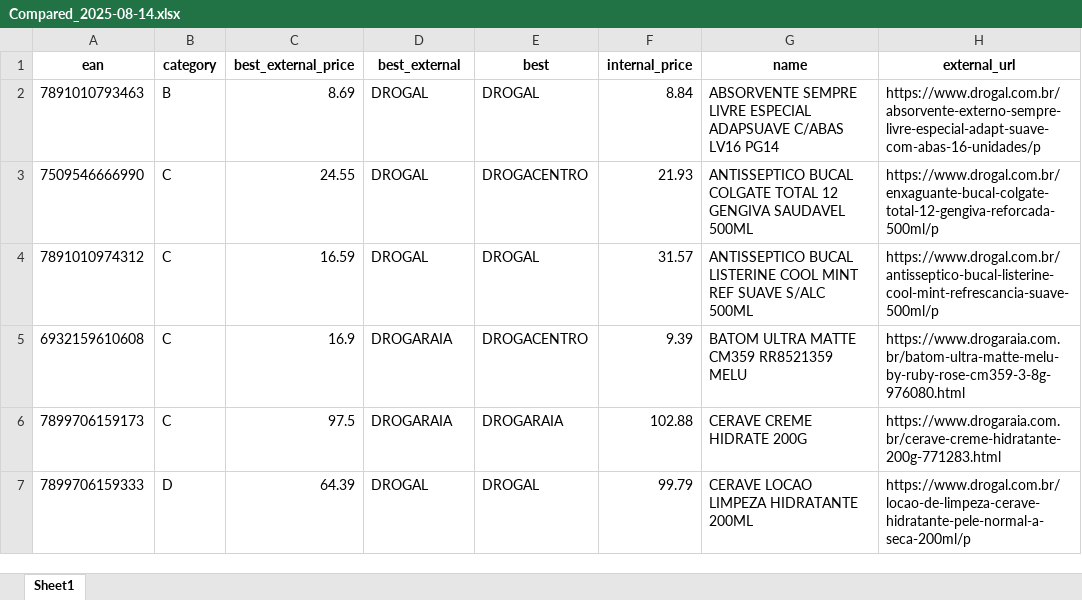
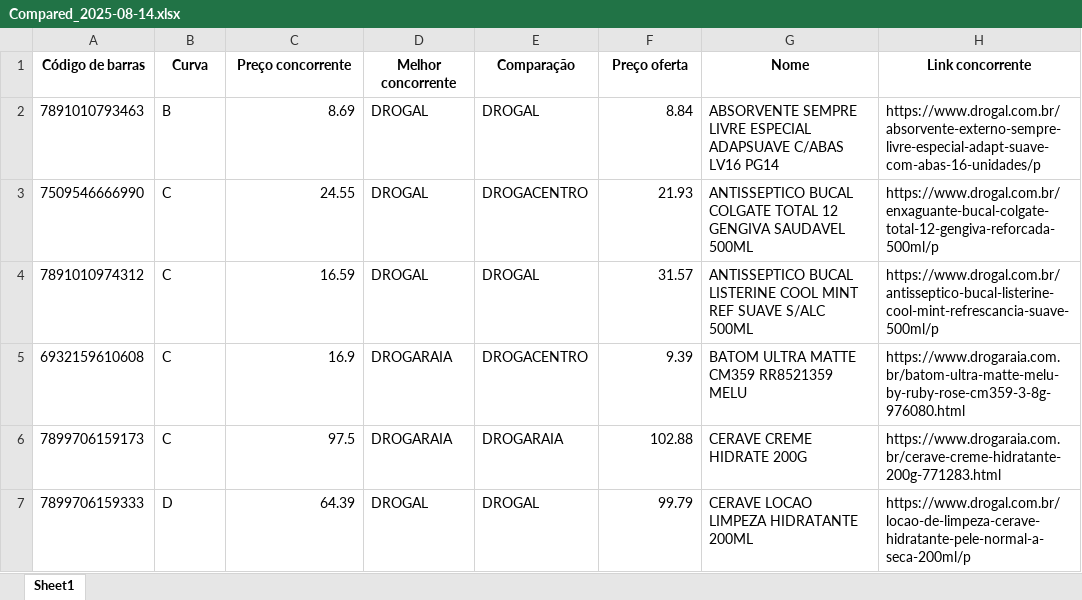
Before and after one commit to mrfmarcelo/drogacentro, an Excel workbook: output/Compared_2025-08-14.xlsx, sheet Sheet1, drawn as a sheet; only a part is shown; values as stored, in another font and other column widths than the file's, no borders; removed rows and columns are numbered as before the commit, all else as after; the diff names each change by its address in the sheet, - before the commit and + after, or states it on an @@ line.

```diff
--- a/output/Compared_2025-08-14.xlsx (sheet Sheet1)
+++ b/output/Compared_2025-08-14.xlsx (sheet Sheet1)
-row 1: ean | category | best_external_price | best_external | best | internal_price | name | external_url
+row 1: Código de barras | Curva | Preço concorrente | Melhor concorrente | Comparação | Preço oferta | Nome | Link concorrente
```
Also changed, not shown: 13 other files.
